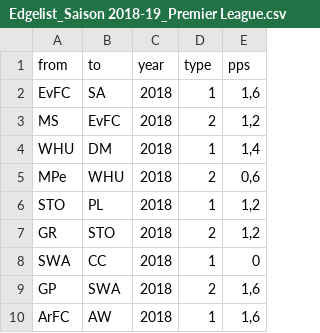
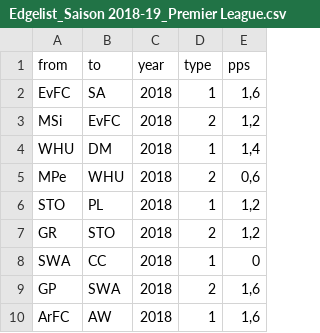
Before and after one commit to ea033/trainerwechsel, a CSV file: Edgelist_Saison 2018-19_Premier League.csv, drawn as a sheet; only a part is shown.

Commit message:
Update Edgelist_Saison 2018-19_Premier League.csv

```diff
--- a/Edgelist_Saison 2018-19_Premier League.csv
+++ b/Edgelist_Saison 2018-19_Premier League.csv
@@ -2,3 +2,3 @@ from,to,year,type,pps
 EvFC,SA,2018,1,"1,6"
-MS,EvFC,2018,2,"1,2"
+MSi,EvFC,2018,2,"1,2"
 WHU,DM,2018,1,"1,4"
```
